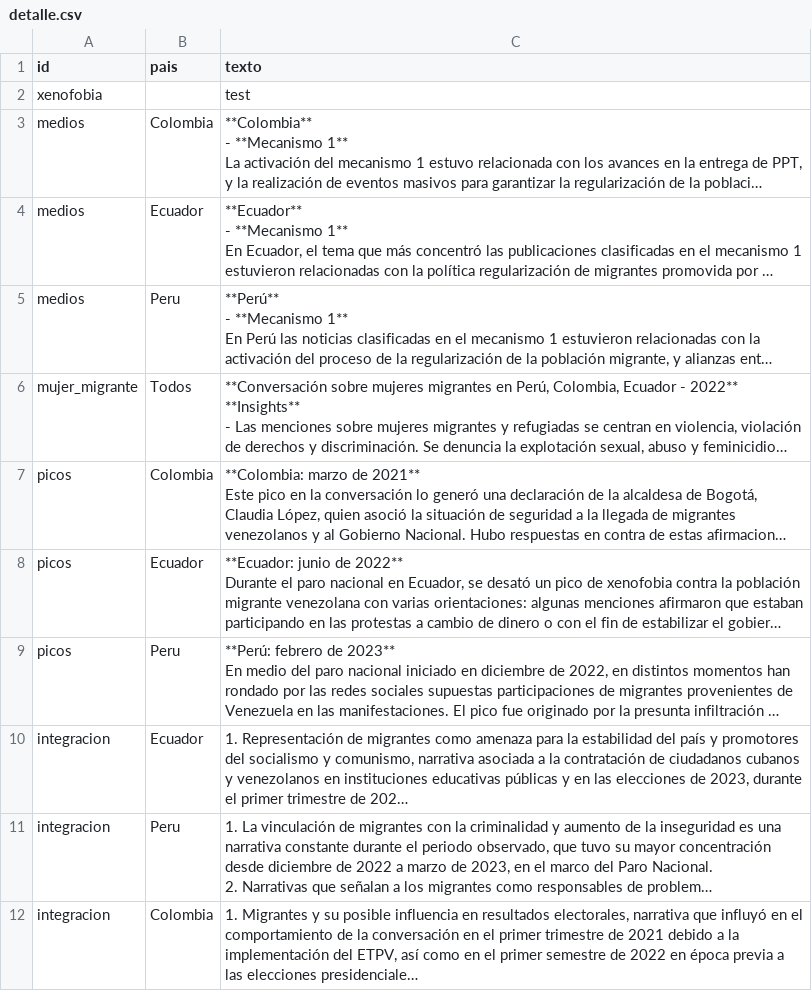
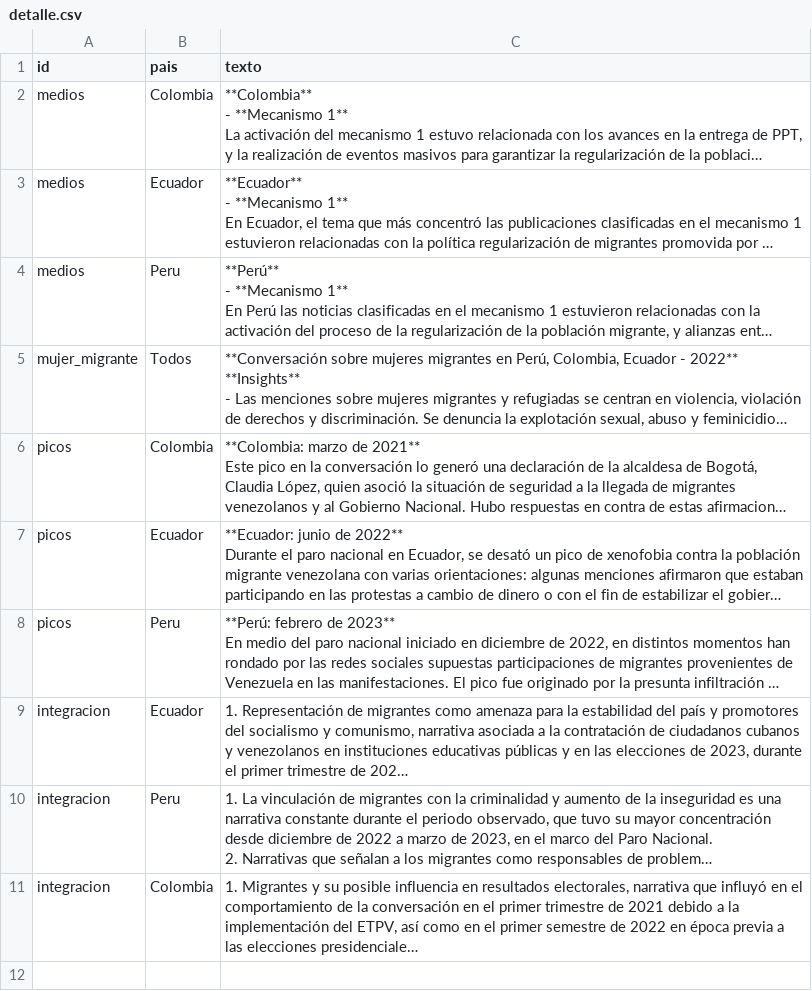
Before and after one commit to jordinola1470/BX-Hub, a CSV file: Archivos_datasketch/detalle.csv, drawn as a sheet; long unchanged cells end in …; the diff names each change by its address in the sheet, - before the commit and + after, or states it on an @@ line.

Commit message:
remove test detalle.csv

```diff
--- a/Archivos_datasketch/detalle.csv
+++ b/Archivos_datasketch/detalle.csv
-row 2: xenofobia |  | test
```
